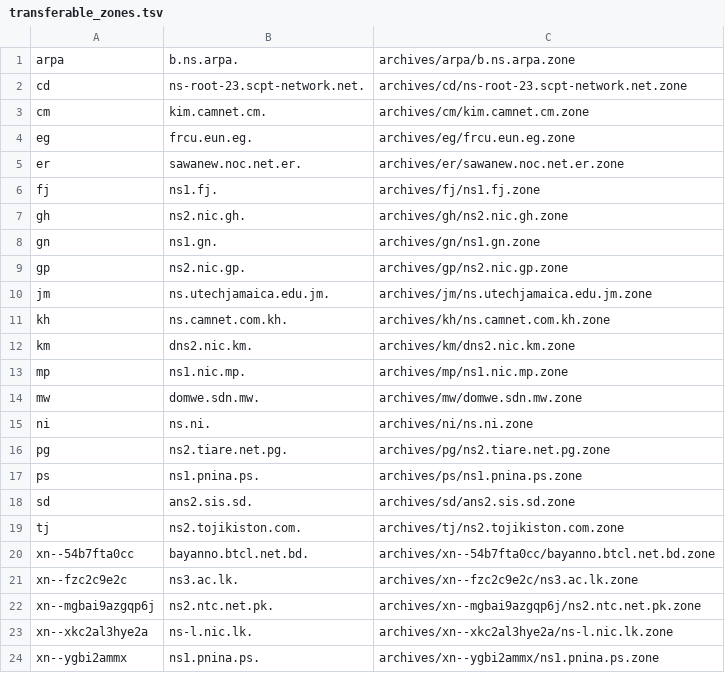
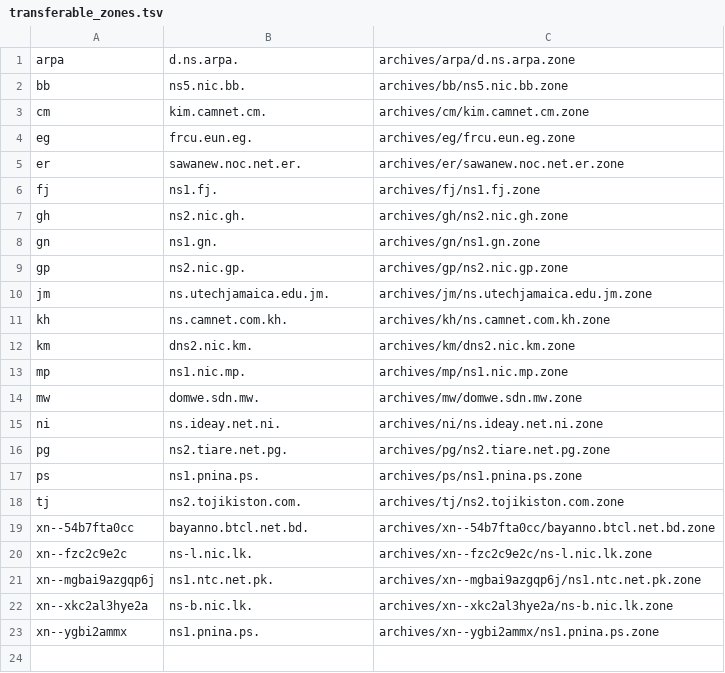
Before and after one commit to vuong2023/TLDR-2, a TSV file: transferable_zones.tsv, drawn as a sheet.

```diff
--- a/transferable_zones.tsv
+++ b/transferable_zones.tsv
@@ -1,3 +1,3 @@
-arpa	b.ns.arpa.	archives/arpa/b.ns.arpa.zone
-cd	ns-root-23.scpt-network.net.	archives/cd/ns-root-23.scpt-network.net.zone
+arpa	d.ns.arpa.	archives/arpa/d.ns.arpa.zone
+bb	ns5.nic.bb.	archives/bb/ns5.nic.bb.zone
 cm	kim.camnet.cm.	archives/cm/kim.camnet.cm.zone
@@ -14,11 +14,10 @@ mp	ns1.nic.mp.	archives/mp/ns1.nic.mp.zone
 mw	domwe.sdn.mw.	archives/mw/domwe.sdn.mw.zone
-ni	ns.ni.	archives/ni/ns.ni.zone
+ni	ns.ideay.net.ni.	archives/ni/ns.ideay.net.ni.zone
 pg	ns2.tiare.net.pg.	archives/pg/ns2.tiare.net.pg.zone
 ps	ns1.pnina.ps.	archives/ps/ns1.pnina.ps.zone
-sd	ans2.sis.sd.	archives/sd/ans2.sis.sd.zone
 tj	ns2.tojikiston.com.	archives/tj/ns2.tojikiston.com.zone
 xn--54b7fta0cc	bayanno.btcl.net.bd.	archives/xn--54b7fta0cc/bayanno.btcl.net.bd.zone
-xn--fzc2c9e2c	ns3.ac.lk.	archives/xn--fzc2c9e2c/ns3.ac.lk.zone
-xn--mgbai9azgqp6j	ns2.ntc.net.pk.	archives/xn--mgbai9azgqp6j/ns2.ntc.net.pk.zone
-xn--xkc2al3hye2a	ns-l.nic.lk.	archives/xn--xkc2al3hye2a/ns-l.nic.lk.zone
+xn--fzc2c9e2c	ns-l.nic.lk.	archives/xn--fzc2c9e2c/ns-l.nic.lk.zone
+xn--mgbai9azgqp6j	ns1.ntc.net.pk.	archives/xn--mgbai9azgqp6j/ns1.ntc.net.pk.zone
+xn--xkc2al3hye2a	ns-b.nic.lk.	archives/xn--xkc2al3hye2a/ns-b.nic.lk.zone
 xn--ygbi2ammx	ns1.pnina.ps.	archives/xn--ygbi2ammx/ns1.pnina.ps.zone
```
Also changed, not shown: 7 other files.
